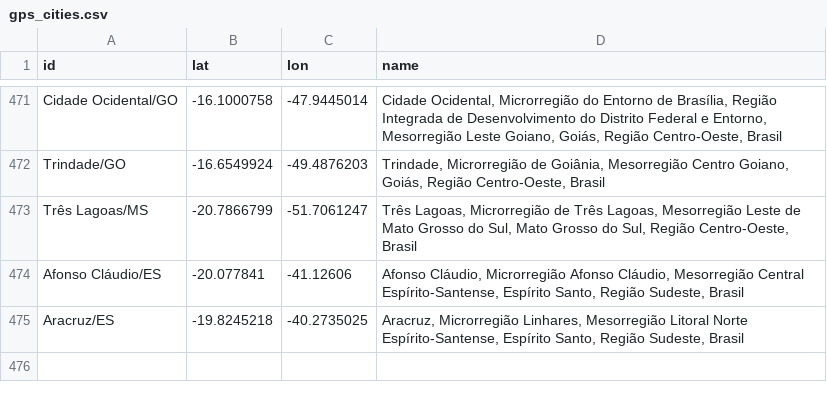
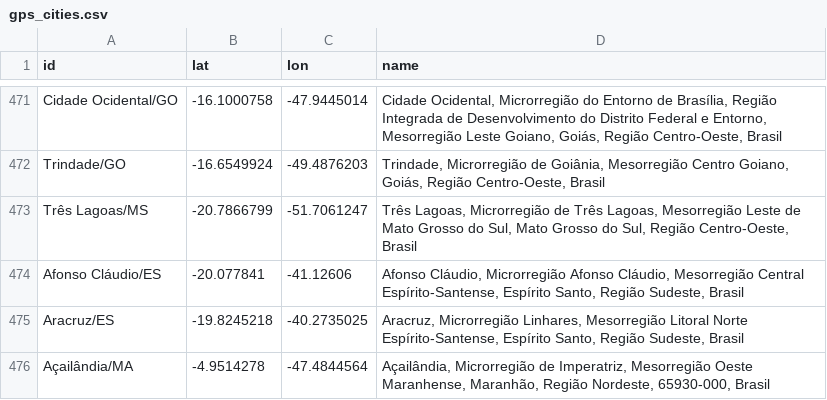
Before and after one commit to wcota/covid19br, a CSV file: gps_cities.csv, drawn as a sheet; only a part is shown, gaps mark what is left out; the diff names each change by its address in the sheet, - before the commit and + after, or states it on an @@ line.

```diff
--- a/gps_cities.csv
+++ b/gps_cities.csv
+row 476: Açailândia/MA | -4.9514278 | -47.4844564 | Açailândia, Microrregião de Imperatriz, Mesorregião Oeste Maranhense, Maranhão, Região Nordeste, 65930-000, Brasil
```
Also changed, not shown: cases-brazil-cities.csv, cases-brazil-states.csv, 3 other files.
